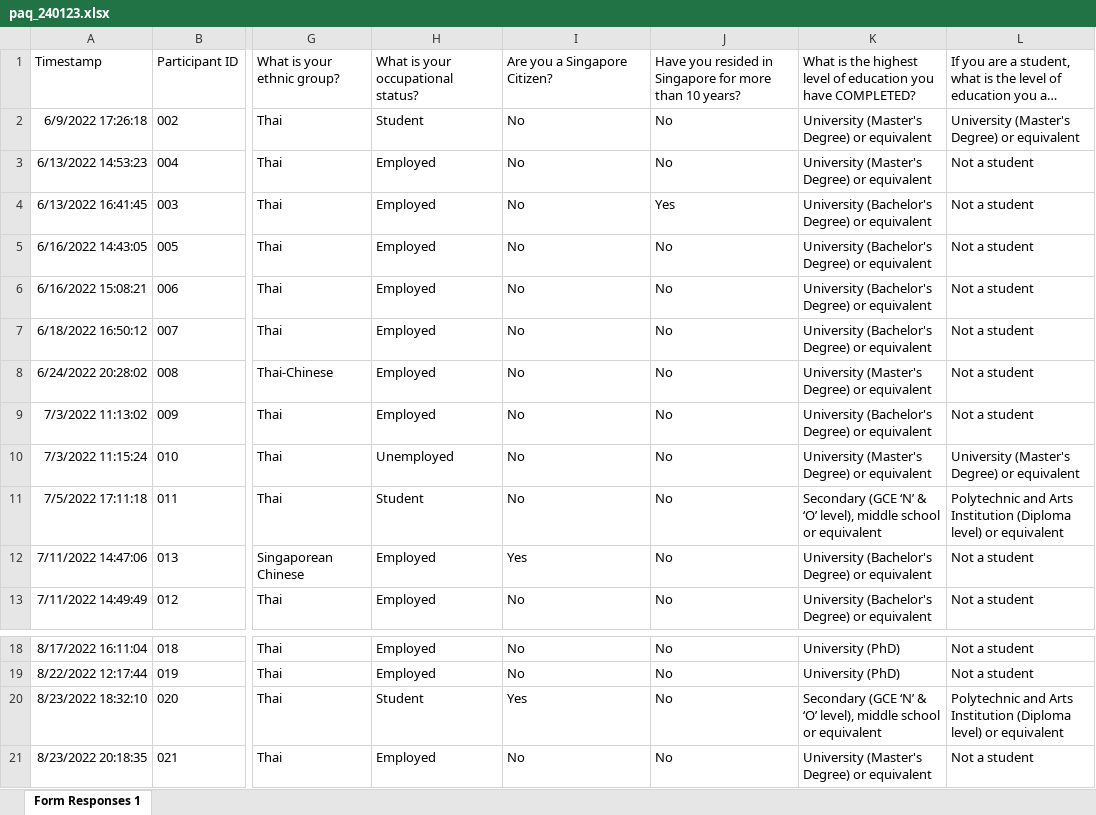
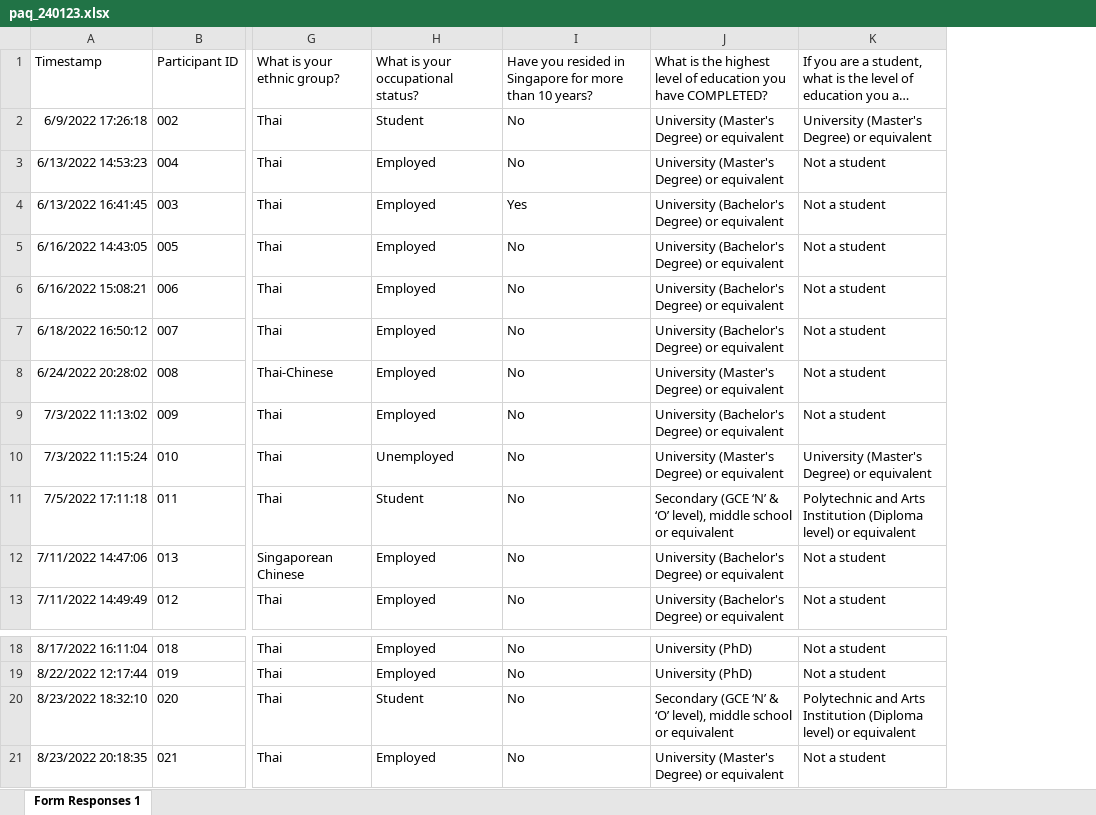
Before and after one commit to ntudsp/satp-tha-stage2, an Excel workbook: data/paq/paq_240123.xlsx, sheet Form Responses 1, drawn as a sheet; only a part is shown, gaps mark what is left out; long unchanged cells end in …; values as stored, in another font and other column widths than the file's, no borders; charts and pictures not drawn; the diff names each change by its address in the sheet, - before the commit and + after, or states it on an @@ line.

```diff
--- a/data/paq/paq_240123.xlsx (sheet Form Responses 1)
+++ b/data/paq/paq_240123.xlsx (sheet Form Responses 1)
-column J, rows 1-13: Have you resided in Singapore for more than 10 years? | No | No | Yes | No | No | No | No | No | No | No | No | No; rows 18-21: all No
-I1: Are you a Singapore Citizen?
+I1: Have you resided in Singapore for more than 10 years?
-I4: No
+I4: Yes
-I12: Yes
+I12: No
-I20: Yes
+I20: No
```
Also changed, not shown: charts or pictures, 33 other files.
